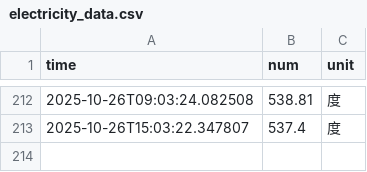
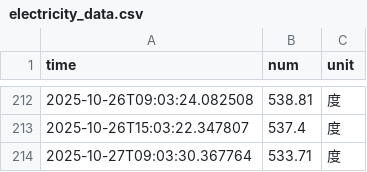
Before and after one commit to Nanxzi/nju_electric_monitor, a CSV file: data/electricity_data.csv, drawn as a sheet; only a part is shown, gaps mark what is left out; the diff names each change by its address in the sheet, - before the commit and + after, or states it on an @@ line.

```diff
--- a/data/electricity_data.csv
+++ b/data/electricity_data.csv
+row 214: 2025-10-27T09:03:30.367764 | 533.71 | 度
```
Also changed, not shown: 5 other files.
